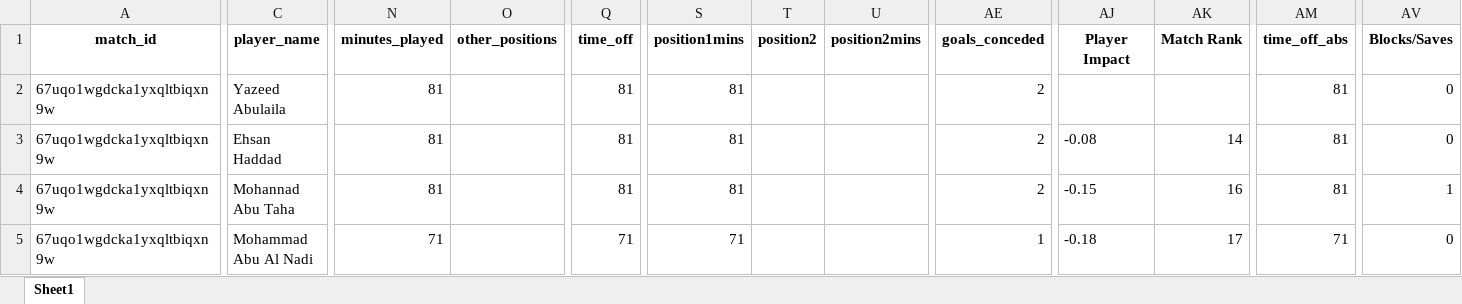
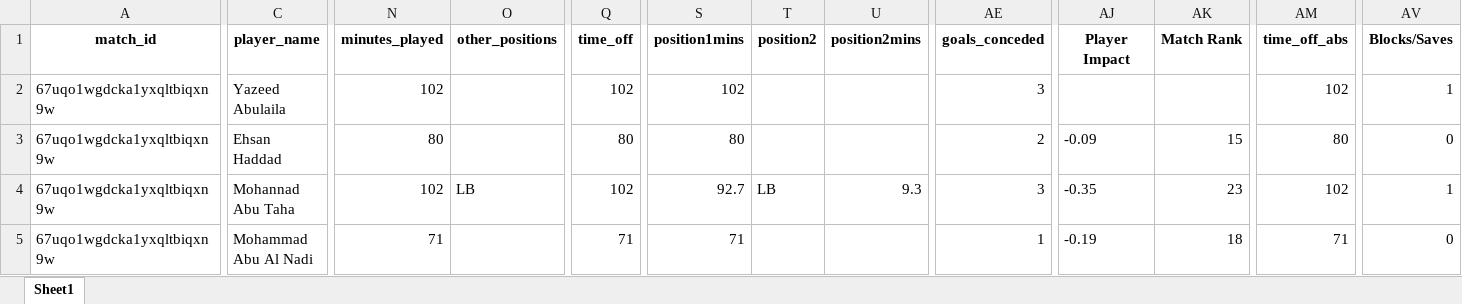
Before and after one commit to WTAnalysis/bnc, an Excel workbook: bnc-streamlit-app/data/points/67uqo1wgdcka1yxqltbiqxn9w_playerlog.xlsx, sheet Sheet1, drawn as a sheet; only a part is shown, gaps mark what is left out; values as stored, in another font and other column widths than the file's, no borders; the diff covers the shown part only; the diff names each change by its address in the sheet, - before the commit and + after, or states it on an @@ line.

Commit message:
Add points for 67uqo1wgdcka1yxqltbiqxn9w_playerlog

```diff
--- a/bnc-streamlit-app/data/points/67uqo1wgdcka1yxqltbiqxn9w_playerlog.xlsx (sheet Sheet1)
+++ b/bnc-streamlit-app/data/points/67uqo1wgdcka1yxqltbiqxn9w_playerlog.xlsx (sheet Sheet1)
-N2 (minutes_played): 81
+N2 (minutes_played): 102
-Q2 (time_off): 81
+Q2 (time_off): 102
-S2 (position1mins): 81
+S2 (position1mins): 102
-AE2 (goals_conceded): 2
+AE2 (goals_conceded): 3
-AM2 (time_off_abs): 81
+AM2 (time_off_abs): 102
-AV2 (Blocks/Saves): 0
+AV2 (Blocks/Saves): 1
-N3 (minutes_played): 81
+N3 (minutes_played): 80
-Q3 (time_off): 81
+Q3 (time_off): 80
-S3 (position1mins): 81
+S3 (position1mins): 80
-AJ3 (Player Impact): -0.08
+AJ3 (Player Impact): -0.09
-AK3 (Match Rank): 14
+AK3 (Match Rank): 15
-AM3 (time_off_abs): 81
+AM3 (time_off_abs): 80
-N4 (minutes_played): 81
+N4 (minutes_played): 102
-O4 (other_positions): (empty)
+O4 (other_positions): LB
-Q4 (time_off): 81
+Q4 (time_off): 102
-S4 (position1mins): 81
+S4 (position1mins): 92.7
-T4 (position2): (empty)
+T4 (position2): LB
-U4 (position2mins): (empty)
+U4 (position2mins): 9.3
-AE4 (goals_conceded): 2
+AE4 (goals_conceded): 3
-AJ4 (Player Impact): -0.15
+AJ4 (Player Impact): -0.35
-AK4 (Match Rank): 16
+AK4 (Match Rank): 23
-AM4 (time_off_abs): 81
+AM4 (time_off_abs): 102
-AJ5 (Player Impact): -0.18
+AJ5 (Player Impact): -0.19
-AK5 (Match Rank): 17
+AK5 (Match Rank): 18
```
Also changed, not shown: 3 added rows and 255 edited cells elsewhere in this sheet.
